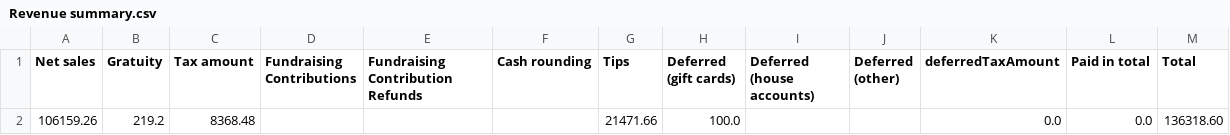
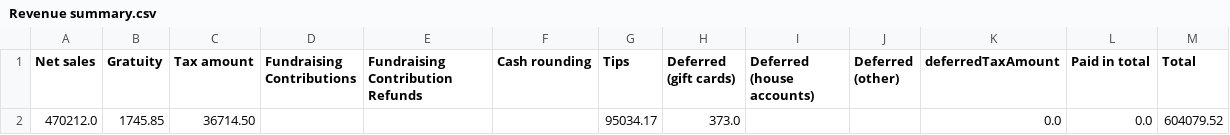
Before and after one commit to BHERRIN7/brassstap-data, a CSV file: data/Revenue summary.csv, drawn as a sheet.

Commit message:
Update Revenue summary.csv — 2026-07-18

```diff
--- a/data/Revenue summary.csv
+++ b/data/Revenue summary.csv
@@ -1,2 +1,2 @@
 Net sales,Gratuity,Tax amount,Fundraising Contributions,Fundraising Contribution Refunds,Cash rounding,Tips,Deferred (gift cards),Deferred (house accounts),Deferred (other),deferredTaxAmount,Paid in total,Total
-106159.26,219.2,8368.48,,,,21471.66,100.0,,,0.0,0.0,136318.60
+470212.0,1745.85,36714.50,,,,95034.17,373.0,,,0.0,0.0,604079.52
```
